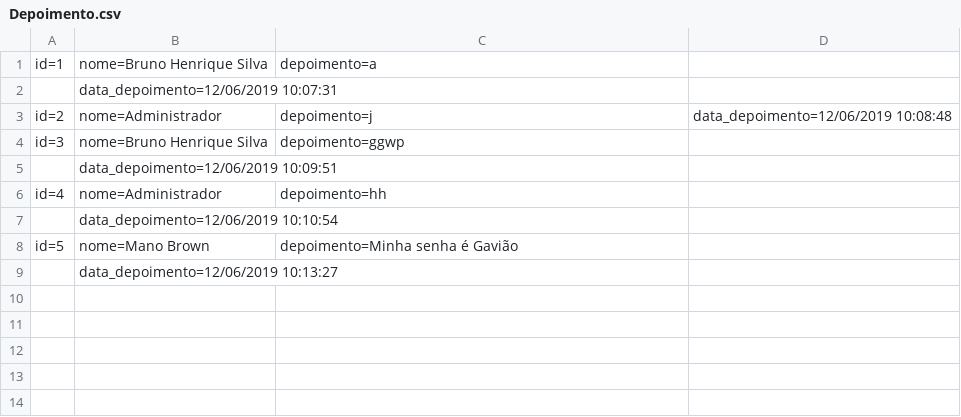
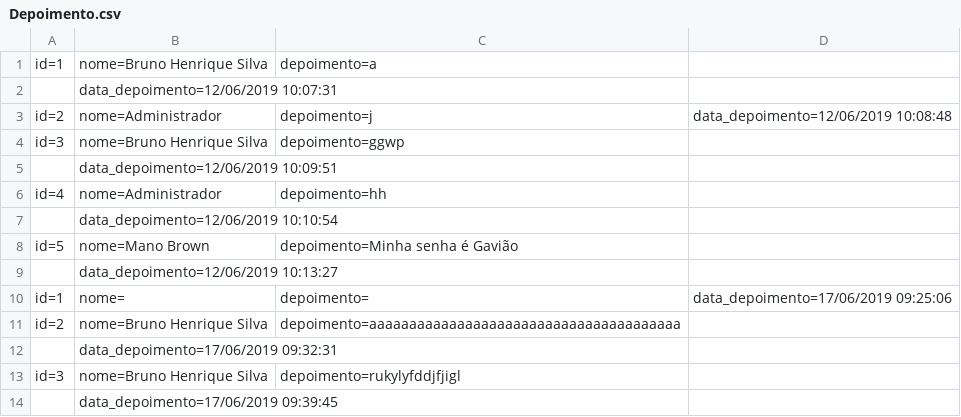
Before and after one commit to brunohesilva/WebMvc, a CSV file: PontoDigital/Database/Depoimento.csv, drawn as a sheet; the diff names each change by its address in the sheet, - before the commit and + after, or states it on an @@ line.

Commit message:
PontoDigital

```diff
--- a/PontoDigital/Database/Depoimento.csv
+++ b/PontoDigital/Database/Depoimento.csv
+row 10: id=1 | nome= | depoimento= | data_depoimento=17/06/2019 09:25:06
+row 11: id=2 | nome=Bruno Henrique Silva | depoimento=aaaaaaaaaaaaaaaaaaaaaaaaaaaaaaaaaaaaaaa
+row 12:  | data_depoimento=17/06/2019 09:32:31
+row 13: id=3 | nome=Bruno Henrique Silva | depoimento=rukylyfddjfjigl
+row 14:  | data_depoimento=17/06/2019 09:39:45
```
Also changed, not shown: PontoDigital/Database/Cliente.csv, 25 other files.
